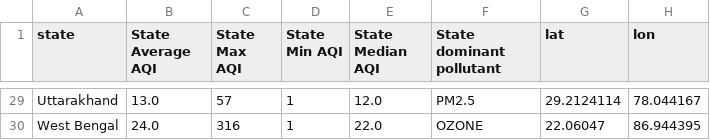
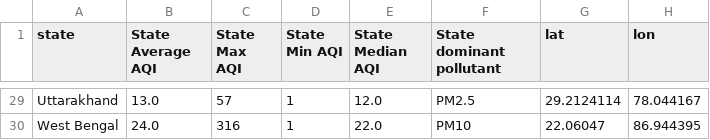
Before and after one commit to Dakshx-Gupta/Aeris, a CSV file: aqi_clean_state.csv, drawn as a sheet; only a part is shown, gaps mark what is left out; the diff covers the shown part only; the diff names each change by its address in the sheet, - before the commit and + after, or states it on an @@ line.

Commit message:
Update aqi_clean_state.csv

```diff
--- a/aqi_clean_state.csv
+++ b/aqi_clean_state.csv
-F30 (State dominant pollutant): OZONE
+F30 (State dominant pollutant): PM10
```
Also changed, not shown: 18 edited cells elsewhere in this file.
